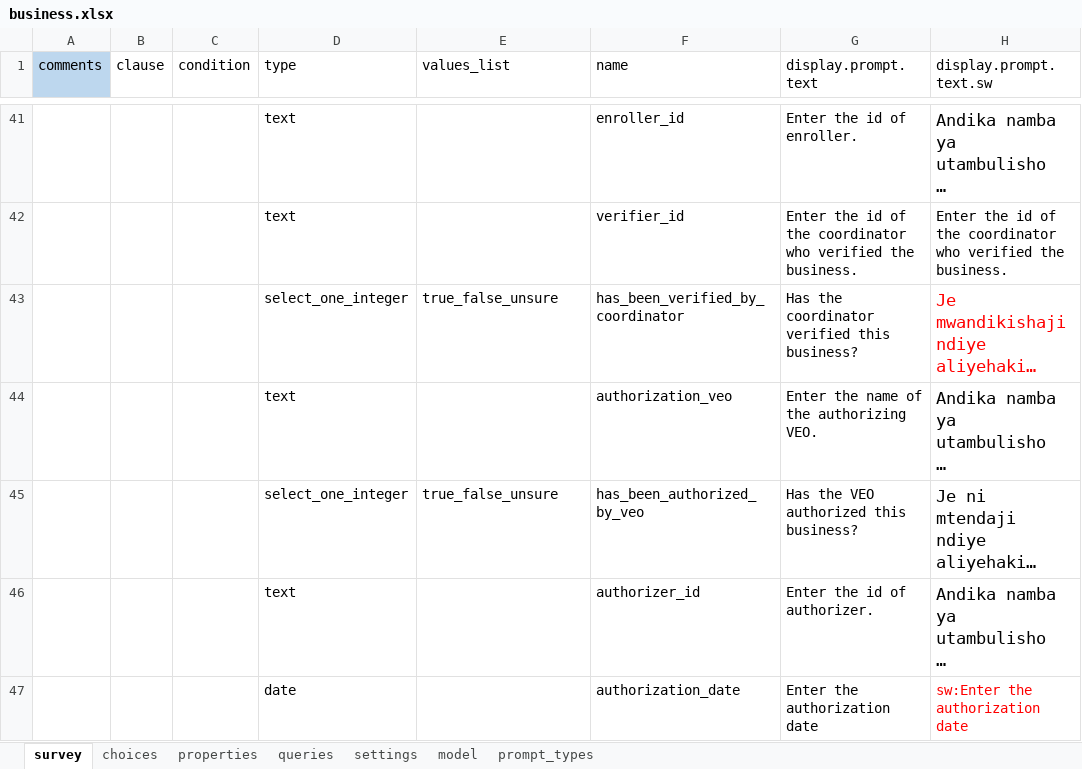
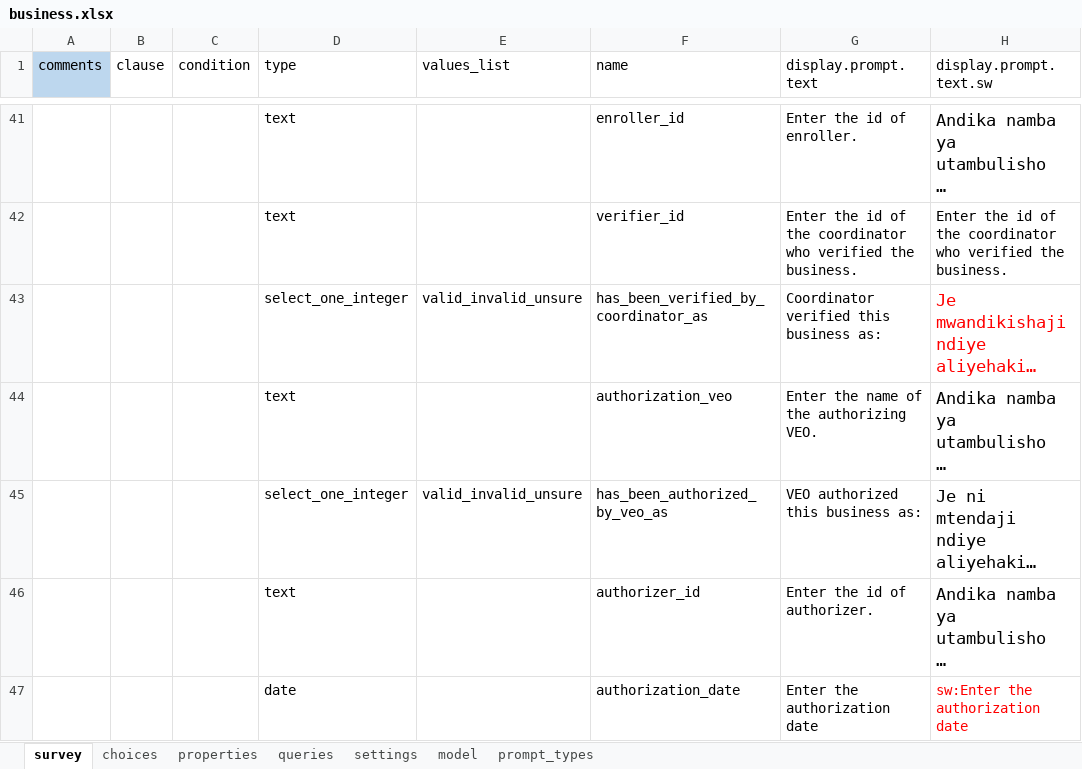
Before and after one commit to clarlars/app-designer, an Excel workbook: app/config/tables/business/forms/business/business.xlsx, sheet survey, drawn as a sheet; only a part is shown, gaps mark what is left out; long unchanged cells end in …; values as stored, in another font and other column widths than the file's, no borders; the diff names each change by its address in the sheet, - before the commit and + after, or states it on an @@ line.

Commit message:
Changed names of auth/ver fields to more clear and updated choices accordingly

```diff
--- a/app/config/tables/business/forms/business/business.xlsx (sheet survey)
+++ b/app/config/tables/business/forms/business/business.xlsx (sheet survey)
-E43 (values_list): true_false_unsure
+E43 (values_list): valid_invalid_unsure
-F43 (name): has_been_verified_by_coordinator
+F43 (name): has_been_verified_by_coordinator_as
-G43 (display.prompt.text): Has the coordinator verified this business?
+G43 (display.prompt.text): Coordinator verified this business as:
-E45 (values_list): true_false_unsure
+E45 (values_list): valid_invalid_unsure
-F45 (name): has_been_authorized_by_veo
+F45 (name): has_been_authorized_by_veo_as
-G45 (display.prompt.text): Has the VEO authorized this business?
+G45 (display.prompt.text): VEO authorized this business as:
```
Also changed, not shown: sheet choices, sheet model, app/config/tables/business/forms/enrollment/enrollment.xlsx, 5 other files.
